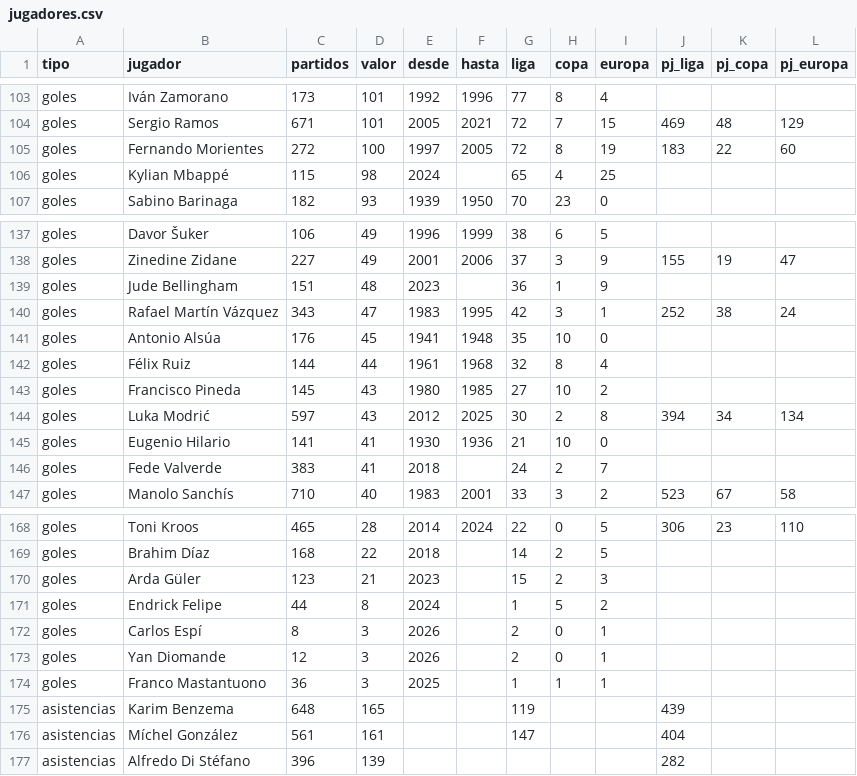
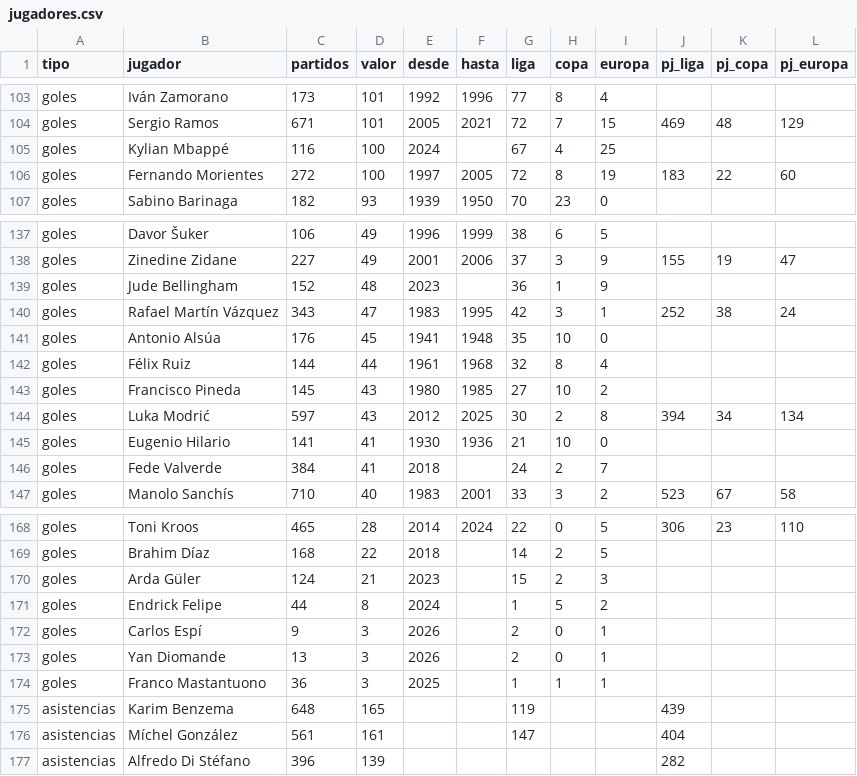
Before and after one commit to feeeeer/real-madrid-analytics, a CSV file: docs/data/jugadores.csv, drawn as a sheet; only a part is shown, gaps mark what is left out.

```diff
--- a/docs/data/jugadores.csv
+++ b/docs/data/jugadores.csv
@@ -104,4 +104,4 @@ goles,Iván Zamorano,173,101,1992,1996,77,8,4,,,
 goles,Sergio Ramos,671,101,2005,2021,72,7,15,469,48,129
+goles,Kylian Mbappé,116,100,2024,,67,4,25,,,
 goles,Fernando Morientes,272,100,1997,2005,72,8,19,183,22,60
-goles,Kylian Mbappé,115,98,2024,,65,4,25,,,
 goles,Sabino Barinaga,182,93,1939,1950,70,23,0,,,
@@ -138,3 +138,3 @@ goles,Davor Šuker,106,49,1996,1999,38,6,5,,,
 goles,Zinedine Zidane,227,49,2001,2006,37,3,9,155,19,47
-goles,Jude Bellingham,151,48,2023,,36,1,9,,,
+goles,Jude Bellingham,152,48,2023,,36,1,9,,,
 goles,Rafael Martín Vázquez,343,47,1983,1995,42,3,1,252,38,24
@@ -145,3 +145,3 @@ goles,Luka Modrić,597,43,2012,2025,30,2,8,394,34,134
 goles,Eugenio Hilario,141,41,1930,1936,21,10,0,,,
-goles,Fede Valverde,383,41,2018,,24,2,7,,,
+goles,Fede Valverde,384,41,2018,,24,2,7,,,
 goles,Manolo Sanchís,710,40,1983,2001,33,3,2,523,67,58
@@ -169,6 +169,6 @@ goles,Toni Kroos,465,28,2014,2024,22,0,5,306,23,110
 goles,Brahim Díaz,168,22,2018,,14,2,5,,,
-goles,Arda Güler,123,21,2023,,15,2,3,,,
+goles,Arda Güler,124,21,2023,,15,2,3,,,
 goles,Endrick Felipe,44,8,2024,,1,5,2,,,
-goles,Carlos Espí,8,3,2026,,2,0,1,,,
-goles,Yan Diomande,12,3,2026,,2,0,1,,,
+goles,Carlos Espí,9,3,2026,,2,0,1,,,
+goles,Yan Diomande,13,3,2026,,2,0,1,,,
 goles,Franco Mastantuono,36,3,2025,,1,1,1,,,
```
Also changed, not shown: docs/data/escudos.csv, docs/data/historico.csv, 1 other file.
